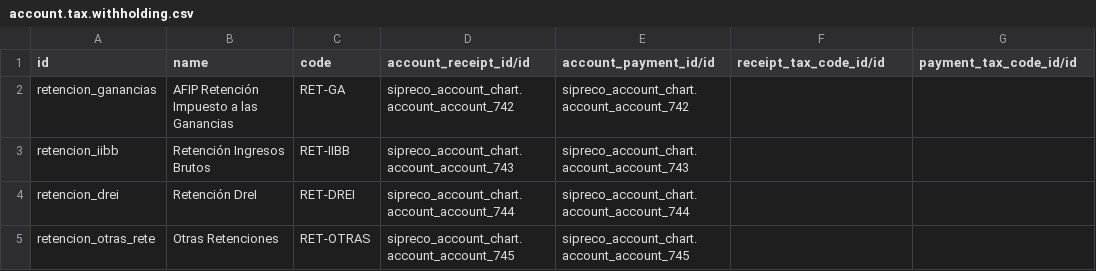
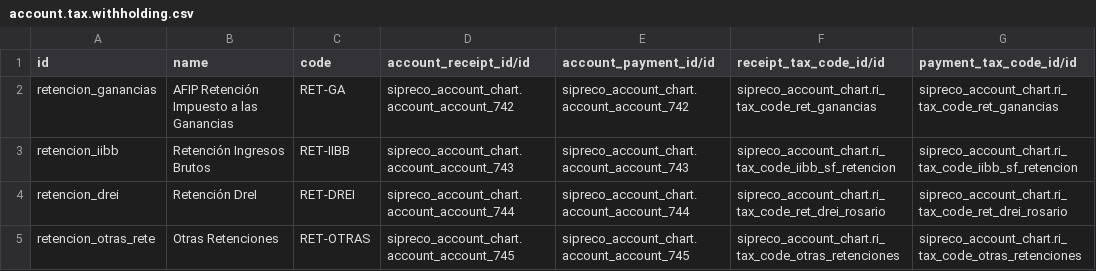
Before and after one commit to ingadhoc/odoo-public-administration, a CSV file: addons/sipreco_setup_data/demo/account.tax.withholding.csv, drawn as a sheet.

Commit message:
IMP retention data

```diff
--- a/addons/sipreco_setup_data/demo/account.tax.withholding.csv
+++ b/addons/sipreco_setup_data/demo/account.tax.withholding.csv
@@ -1,5 +1,5 @@
 id,name,code,account_receipt_id/id,account_payment_id/id,receipt_tax_code_id/id,payment_tax_code_id/id
-retencion_ganancias,AFIP Retención Impuesto a las Ganancias,RET-GA,sipreco_account_chart.account_account_742,sipreco_account_chart.account_account_742,,
-retencion_iibb,Retención Ingresos Brutos,RET-IIBB,sipreco_account_chart.account_account_743,sipreco_account_chart.account_account_743,,
-retencion_drei,Retención DreI,RET-DREI,sipreco_account_chart.account_account_744,sipreco_account_chart.account_account_744,,
-retencion_otras_rete,Otras Retenciones,RET-OTRAS,sipreco_account_chart.account_account_745,sipreco_account_chart.account_account_745,,
+retencion_ganancias,AFIP Retención Impuesto a las Ganancias,RET-GA,sipreco_account_chart.account_account_742,sipreco_account_chart.account_account_742,sipreco_account_chart.ri_tax_code_ret_ganancias,sipreco_account_chart.ri_tax_code_ret_ganancias
+retencion_iibb,Retención Ingresos Brutos,RET-IIBB,sipreco_account_chart.account_account_743,sipreco_account_chart.account_account_743,sipreco_account_chart.ri_tax_code_iibb_sf_retencion,sipreco_account_chart.ri_tax_code_iibb_sf_retencion
+retencion_drei,Retención DreI,RET-DREI,sipreco_account_chart.account_account_744,sipreco_account_chart.account_account_744,sipreco_account_chart.ri_tax_code_ret_drei_rosario,sipreco_account_chart.ri_tax_code_ret_drei_rosario
+retencion_otras_rete,Otras Retenciones,RET-OTRAS,sipreco_account_chart.account_account_745,sipreco_account_chart.account_account_745,sipreco_account_chart.ri_tax_code_otras_retenciones,sipreco_account_chart.ri_tax_code_otras_retenciones
```
Also changed, not shown: 2 other files.
